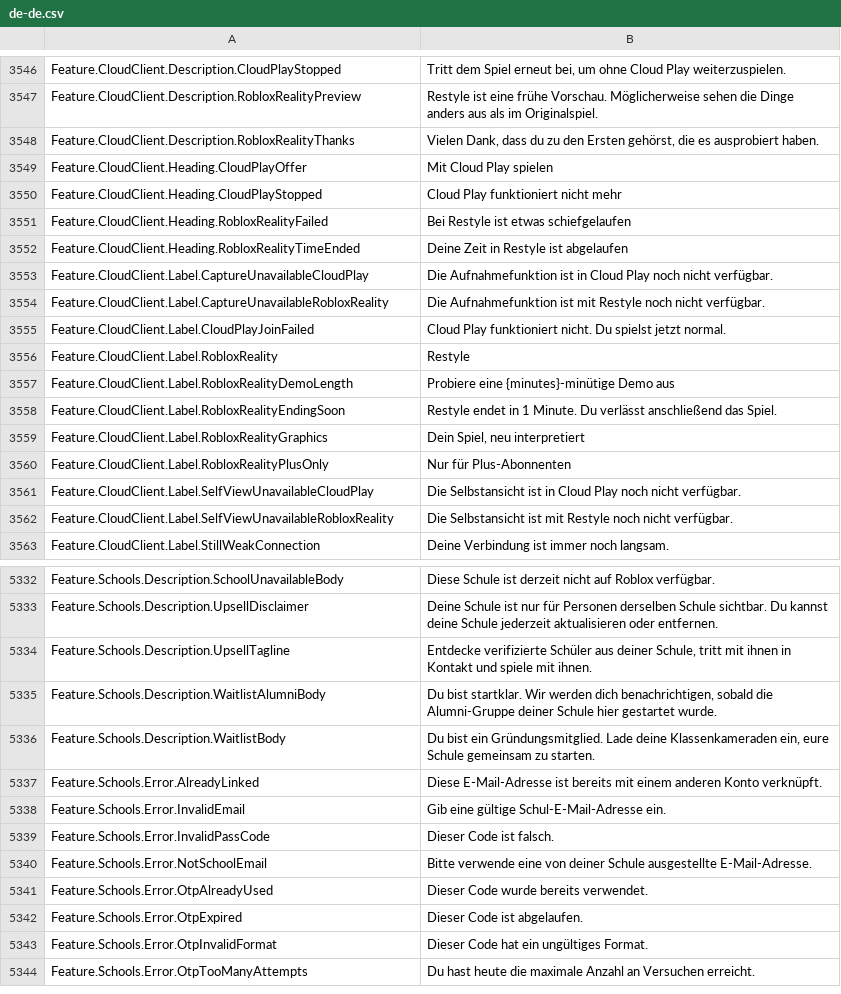
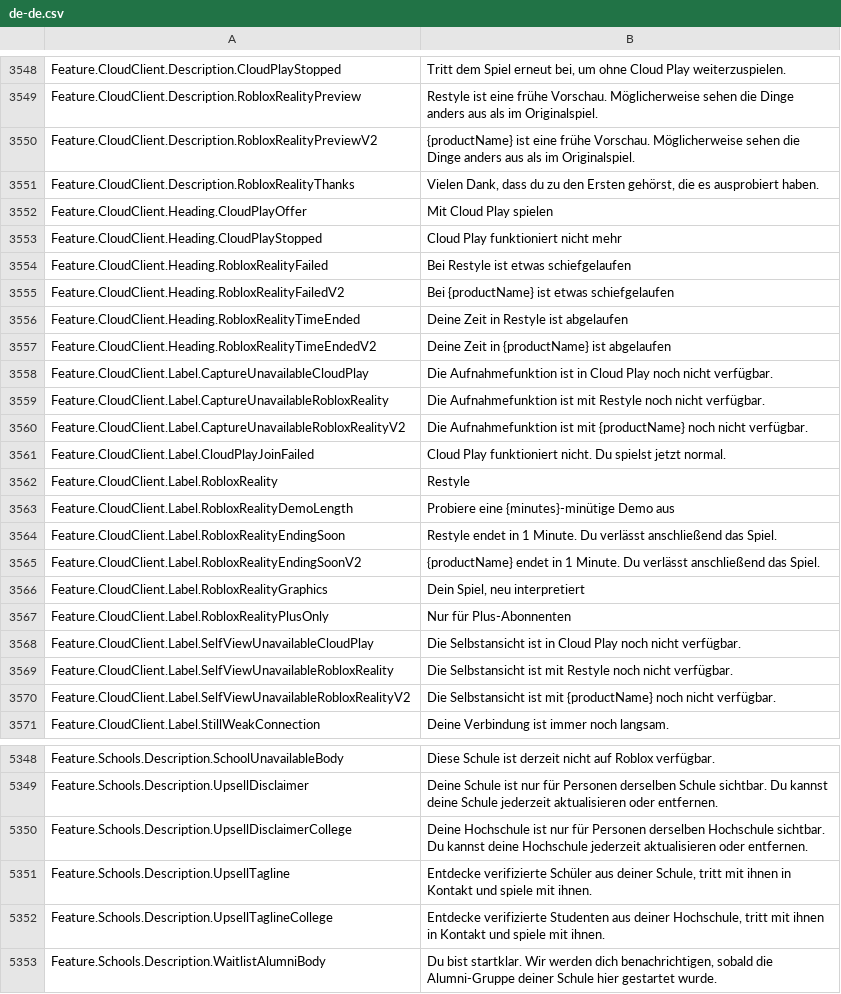
Before and after one commit to EliCauvert/Roblox-Datamining, a CSV file: UniversalApp/Locales/Common/de-de.csv, drawn as a sheet; only a part is shown, gaps mark what is left out; the shorter side is filled out with more unchanged rows; the diff covers the shown part only.

```diff
--- a/UniversalApp/Locales/Common/de-de.csv
+++ b/UniversalApp/Locales/Common/de-de.csv
@@ -3588,2 +3590,3 @@ Feature.CloudClient.Description.CloudPlayStopped,"Tritt dem Spiel erneut bei, um
 Feature.CloudClient.Description.RobloxRealityPreview,Restyle ist eine frühe Vorschau. Möglicherweise sehen die Dinge anders aus als im Originalspiel.
+Feature.CloudClient.Description.RobloxRealityPreviewV2,{productName} ist eine frühe Vorschau. Möglicherweise sehen die Dinge anders aus als im Originalspiel.
 Feature.CloudClient.Description.RobloxRealityThanks,"Vielen Dank, dass du zu den Ersten gehörst, die es ausprobiert haben."
@@ -3592,5 +3595,8 @@ Feature.CloudClient.Heading.CloudPlayStopped,Cloud Play funktioniert nicht mehr
 Feature.CloudClient.Heading.RobloxRealityFailed,Bei Restyle ist etwas schiefgelaufen
+Feature.CloudClient.Heading.RobloxRealityFailedV2,Bei {productName} ist etwas schiefgelaufen
 Feature.CloudClient.Heading.RobloxRealityTimeEnded,Deine Zeit in Restyle ist abgelaufen
+Feature.CloudClient.Heading.RobloxRealityTimeEndedV2,Deine Zeit in {productName} ist abgelaufen
 Feature.CloudClient.Label.CaptureUnavailableCloudPlay,Die Aufnahmefunktion ist in Cloud Play noch nicht verfügbar.
 Feature.CloudClient.Label.CaptureUnavailableRobloxReality,Die Aufnahmefunktion ist mit Restyle noch nicht verfügbar.
+Feature.CloudClient.Label.CaptureUnavailableRobloxRealityV2,Die Aufnahmefunktion ist mit {productName} noch nicht verfügbar.
 Feature.CloudClient.Label.CloudPlayJoinFailed,Cloud Play funktioniert nicht. Du spielst jetzt normal.
@@ -3599,2 +3605,3 @@ Feature.CloudClient.Label.RobloxRealityDemoLength,Probiere eine {minutes}-minüt
 Feature.CloudClient.Label.RobloxRealityEndingSoon,Restyle endet in 1 Minute. Du verlässt anschließend das Spiel.
+Feature.CloudClient.Label.RobloxRealityEndingSoonV2,{productName} endet in 1 Minute. Du verlässt anschließend das Spiel.
 Feature.CloudClient.Label.RobloxRealityGraphics,"Dein Spiel, neu interpretiert"
@@ -3603,2 +3610,3 @@ Feature.CloudClient.Label.SelfViewUnavailableCloudPlay,Die Selbstansicht ist in
 Feature.CloudClient.Label.SelfViewUnavailableRobloxReality,Die Selbstansicht ist mit Restyle noch nicht verfügbar.
+Feature.CloudClient.Label.SelfViewUnavailableRobloxRealityV2,Die Selbstansicht ist mit {productName} noch nicht verfügbar.
 Feature.CloudClient.Label.StillWeakConnection,Deine Verbindung ist immer noch langsam.
@@ -5419,3 +5435,5 @@ Feature.Schools.Description.SchoolUnavailableBody,Diese Schule ist derzeit nicht
 Feature.Schools.Description.UpsellDisclaimer,Deine Schule ist nur für Personen derselben Schule sichtbar. Du kannst deine Schule jederzeit aktualisieren oder entfernen.
+Feature.Schools.Description.UpsellDisclaimerCollege,Deine Hochschule ist nur für Personen derselben Hochschule sichtbar. Du kannst deine Hochschule jederzeit aktualisieren oder entfernen.
 Feature.Schools.Description.UpsellTagline,"Entdecke verifizierte Schüler aus deiner Schule, tritt mit ihnen in Kontakt und spiele mit ihnen."
+Feature.Schools.Description.UpsellTaglineCollege,"Entdecke verifizierte Studenten aus deiner Hochschule, tritt mit ihnen in Kontakt und spiele mit ihnen."
 Feature.Schools.Description.WaitlistAlumniBody,"Du bist startklar. Wir werden dich benachrichtigen, sobald die Alumni-Gruppe deiner Schule hier gestartet wurde."
```
Also changed, not shown: 14 added rows and 5 edited cells elsewhere in this file, UniversalApp/Locales/Common/fr-fr.csv, UniversalApp/Locales/Common/it-it.csv, 20 other files.
